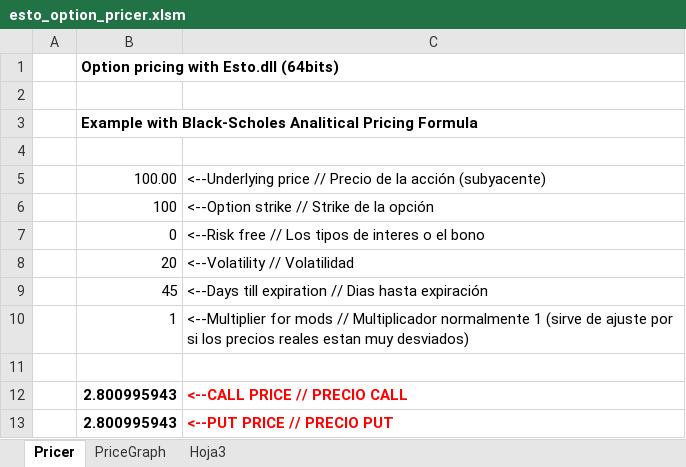
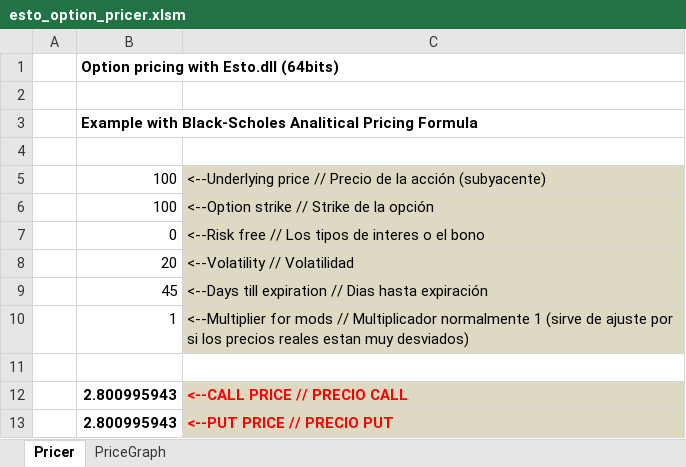
Before and after one commit to EstoTrader/option_pricing_dll_exel_and_python, an Excel workbook: esto_option_pricer.xlsm, sheet Pricer, drawn as a sheet; values as stored, in another font and other column widths than the file's, no borders; the diff names each change by its address in the sheet, - before the commit and + after, or states it on an @@ line.

Commit message:
Add files via upload

```diff
--- a/esto_option_pricer.xlsm (sheet Pricer)
+++ b/esto_option_pricer.xlsm (sheet Pricer)
-sheet tab: Hoja3
-B5: 100.00
+B5: 100
-C5:C10 fill: none
+C5:C10 fill: #DDD9C3
-C12:C13 fill: none
+C12:C13 fill: #DDD9C3
```
Also changed, not shown: charts or pictures.
